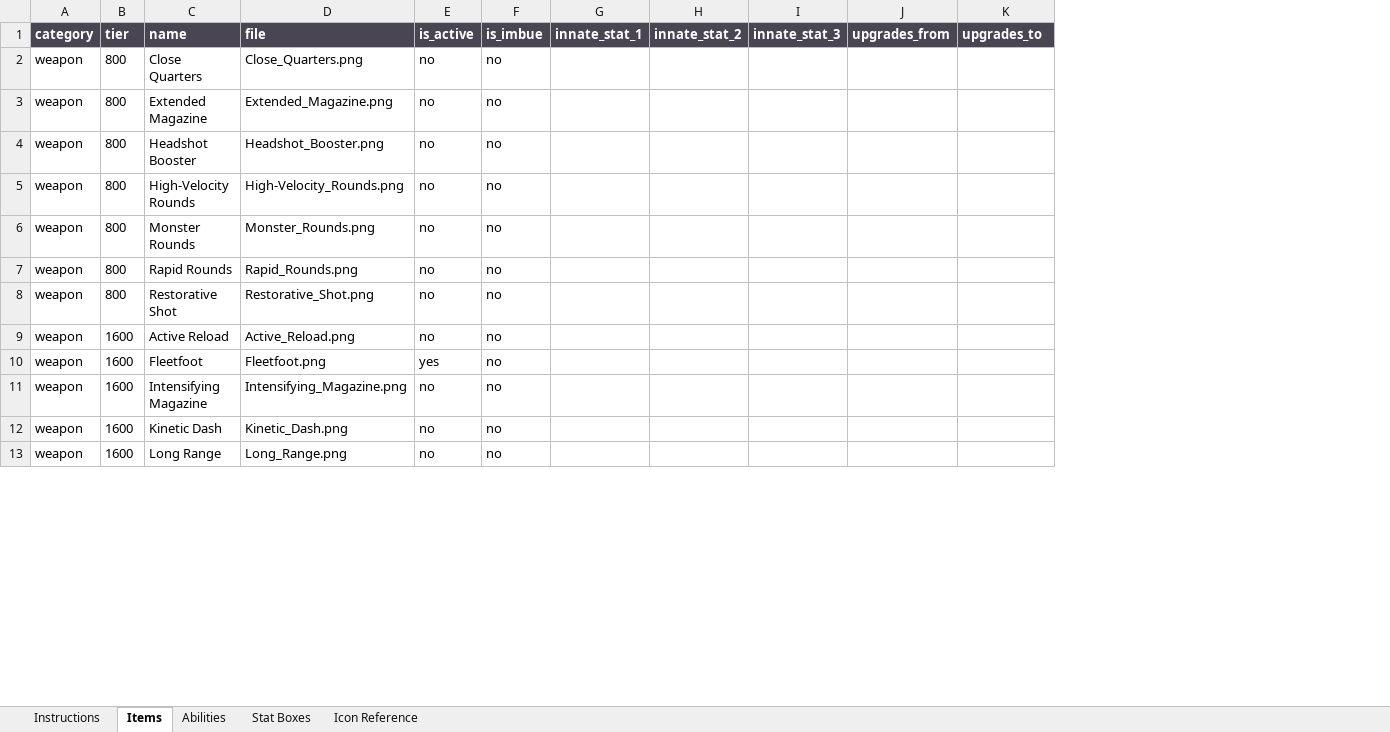
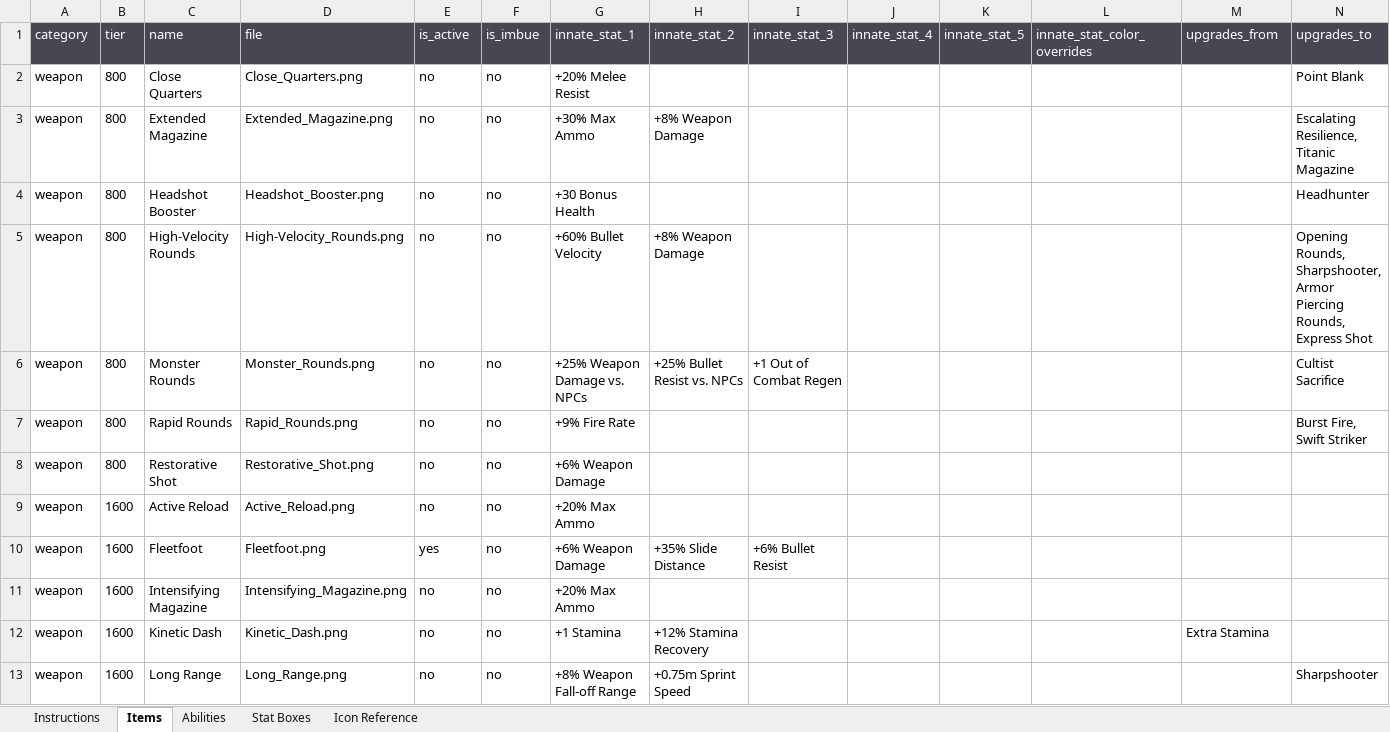
Before and after one commit to CawfeeInTheMorning/fairfax, an Excel workbook: item_data.xlsx, sheet Items, drawn as a sheet; only a part is shown; values as stored, in another font and other column widths than the file's, no borders; addresses are those after the commit; the diff covers the shown part only; the diff names each change by its address in the sheet, - before the commit and + after, or states it on an @@ line.

Commit message:
filling out item tooltips and adding grit

```diff
--- a/item_data.xlsx (sheet Items)
+++ b/item_data.xlsx (sheet Items)
+column J (innate_stat_4), empty
+column K (innate_stat_5), empty
+column L (innate_stat_color_overrides), empty
-A1:I1 bold: on
+A1:I1 bold: off
-M1:N1 bold: on
+M1:N1 bold: off
-G2 (innate_stat_1): (empty)
+G2 (innate_stat_1): +20% Melee Resist
-N2 (upgrades_to): (empty)
+N2 (upgrades_to): Point Blank
-G3 (innate_stat_1): (empty)
+G3 (innate_stat_1): +30% Max Ammo
-H3 (innate_stat_2): (empty)
+H3 (innate_stat_2): +8% Weapon Damage
-N3 (upgrades_to): (empty)
+N3 (upgrades_to): Escalating Resilience, Titanic Magazine
-G4 (innate_stat_1): (empty)
+G4 (innate_stat_1): +30 Bonus Health
-N4 (upgrades_to): (empty)
+N4 (upgrades_to): Headhunter
-G5 (innate_stat_1): (empty)
+G5 (innate_stat_1): +60% Bullet Velocity
-H5 (innate_stat_2): (empty)
+H5 (innate_stat_2): +8% Weapon Damage
-N5 (upgrades_to): (empty)
+N5 (upgrades_to): Opening Rounds, Sharpshooter, Armor Piercing Rounds, Express Shot
-G6 (innate_stat_1): (empty)
+G6 (innate_stat_1): +25% Weapon Damage vs. NPCs
-H6 (innate_stat_2): (empty)
+H6 (innate_stat_2): +25% Bullet Resist vs. NPCs
-I6 (innate_stat_3): (empty)
+I6 (innate_stat_3): +1 Out of Combat Regen
-N6 (upgrades_to): (empty)
+N6 (upgrades_to): Cultist Sacrifice
-G7 (innate_stat_1): (empty)
+G7 (innate_stat_1): +9% Fire Rate
-N7 (upgrades_to): (empty)
+N7 (upgrades_to): Burst Fire, Swift Striker
-G8 (innate_stat_1): (empty)
+G8 (innate_stat_1): +6% Weapon Damage
-G9 (innate_stat_1): (empty)
+G9 (innate_stat_1): +20% Max Ammo
-G10 (innate_stat_1): (empty)
+G10 (innate_stat_1): +6% Weapon Damage
-H10 (innate_stat_2): (empty)
+H10 (innate_stat_2): +35% Slide Distance
-I10 (innate_stat_3): (empty)
+I10 (innate_stat_3): +6% Bullet Resist
-G11 (innate_stat_1): (empty)
+G11 (innate_stat_1): +20% Max Ammo
-G12 (innate_stat_1): (empty)
+G12 (innate_stat_1): +1 Stamina
-H12 (innate_stat_2): (empty)
+H12 (innate_stat_2): +12% Stamina Recovery
-M12 (upgrades_from): (empty)
+M12 (upgrades_from): Extra Stamina
-G13 (innate_stat_1): (empty)
+G13 (innate_stat_1): +8% Weapon Fall-off Range
-H13 (innate_stat_2): (empty)
+H13 (innate_stat_2): +0.75m Sprint Speed
-N13 (upgrades_to): (empty)
+N13 (upgrades_to): Sharpshooter
```
Also changed, not shown: 3 added rows, 2 removed rows, 332 edited cells and cell formats elsewhere in this sheet, sheet Stat Boxes, sheet Abilities, sheet Instructions, 5 other files.
